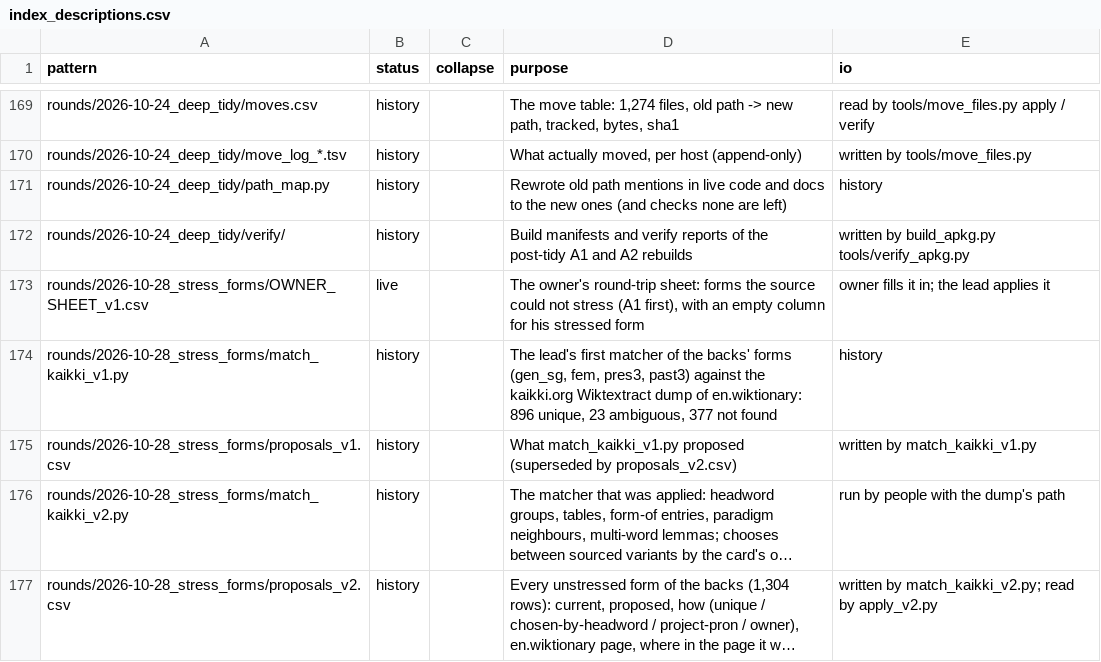
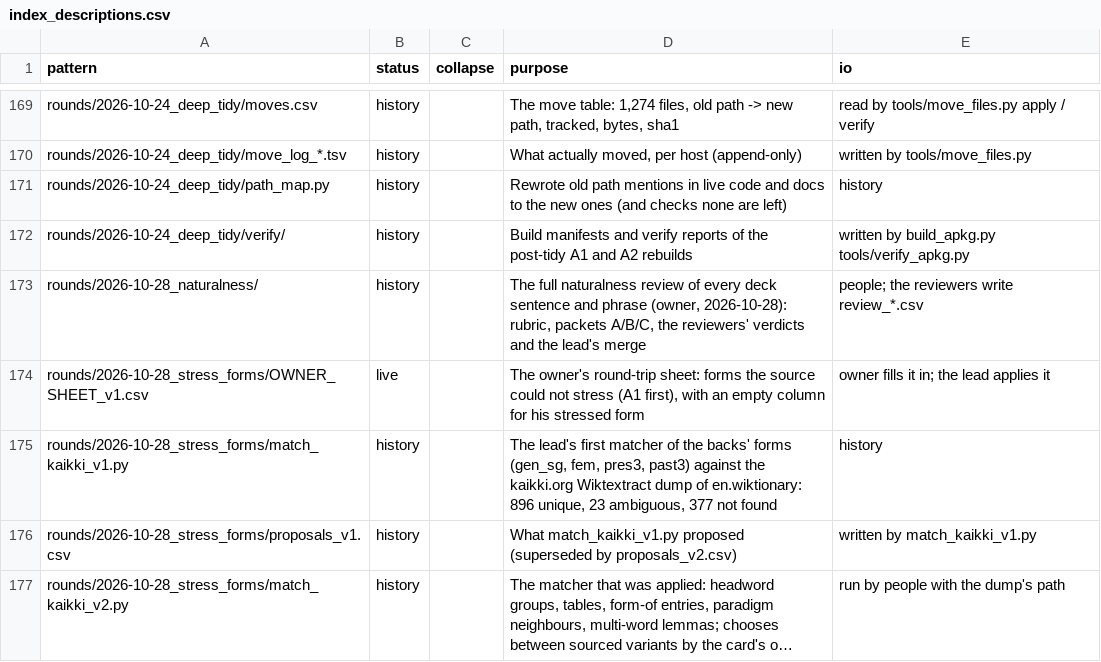
Before and after one commit to dainius-sileika/Lithuanian_Flashcards, a CSV file: tools/index_descriptions.csv, drawn as a sheet; only a part is shown, gaps mark what is left out; the shorter side is filled out with more unchanged rows; long unchanged cells end in …; the diff names each change by its address in the sheet, - before the commit and + after, or states it on an @@ line.

```diff
--- a/tools/index_descriptions.csv
+++ b/tools/index_descriptions.csv
+row 173: rounds/2026-10-28_naturalness/ | history |  | The full naturalness review of every deck sentence and phrase (owner, 2026-10-28): rubric, packets A/B/C, the reviewers' verdicts and the lead's merge | people; the reviewers write review_*.csv
```
Also changed, not shown: 5 other files.
